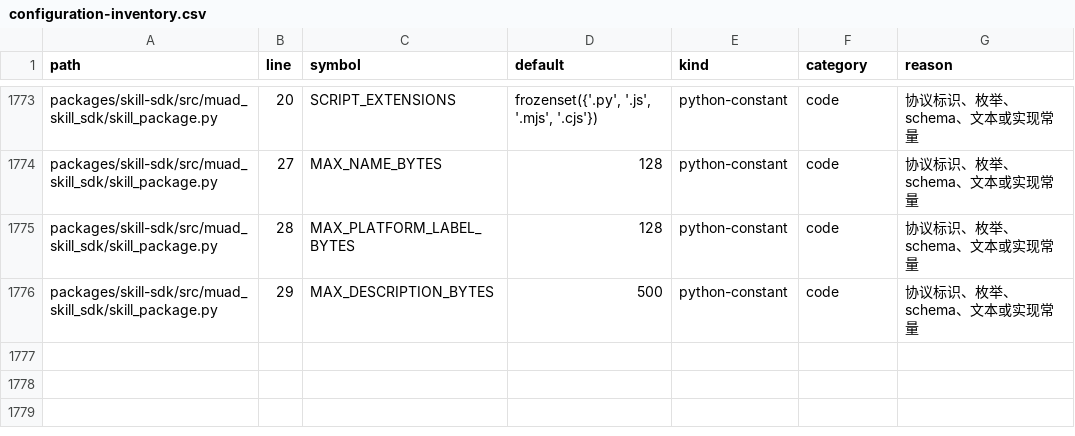
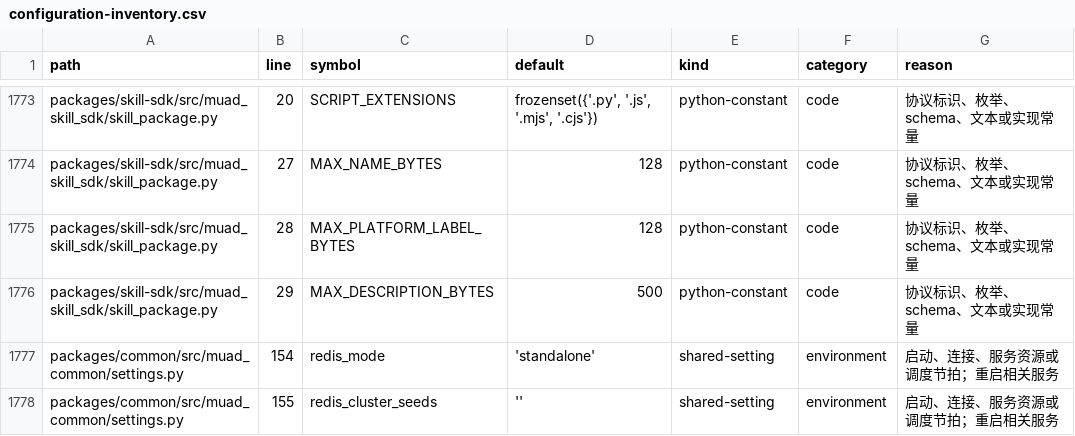
Before and after one commit to Michaelxwb/fluxion-harness, a CSV file: docs/configuration-inventory.csv, drawn as a sheet; only a part is shown, gaps mark what is left out.

```diff
--- a/docs/configuration-inventory.csv
+++ b/docs/configuration-inventory.csv
@@ -1776 +1776,3 @@ packages/skill-sdk/src/muad_skill_sdk/skill_package.py,28,MAX_PLATFORM_LABEL_BYT
 packages/skill-sdk/src/muad_skill_sdk/skill_package.py,29,MAX_DESCRIPTION_BYTES,500,python-constant,code,协议标识、枚举、schema、文本或实现常量
+packages/common/src/muad_common/settings.py,154,redis_mode,'standalone',shared-setting,environment,启动、连接、服务资源或调度节拍；重启相关服务
+packages/common/src/muad_common/settings.py,155,redis_cluster_seeds,'',shared-setting,environment,启动、连接、服务资源或调度节拍；重启相关服务
```
Also changed, not shown: 8 other files.
